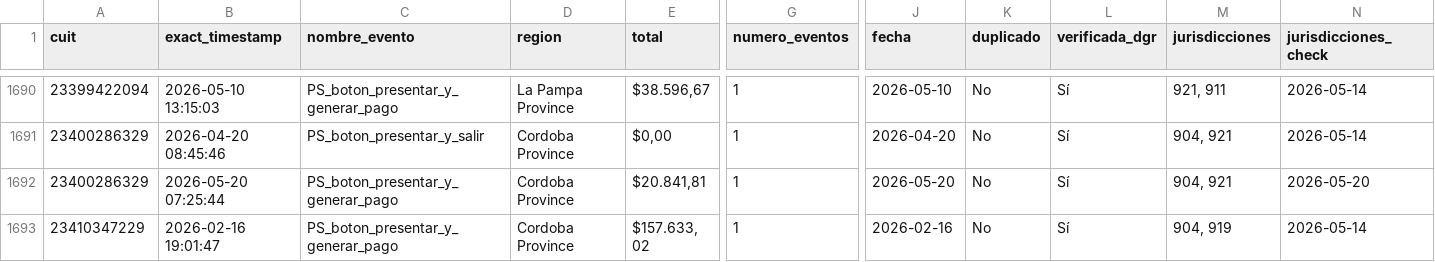
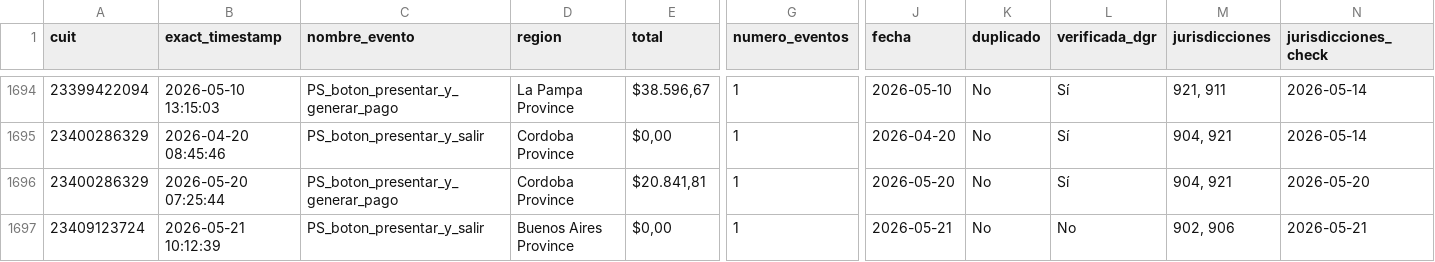
Before and after one commit to framirez-comarb/ps-verificacion-comarb, a CSV file: ps_verificacion.csv, drawn as a sheet; only a part is shown, gaps mark what is left out; the shorter side is filled out with more unchanged rows; rows hold the shown columns only; the diff covers the shown part only; the diff names each change by its address in the sheet, - before the commit and + after, or states it on an @@ line.

```diff
--- a/ps_verificacion.csv
+++ b/ps_verificacion.csv
+row 1697: 23409123724 | 2026-05-21 10:12:39 | PS_boton_presentar_y_salir | Buenos Aires Province | $0,00 | 1 | 2026-05-21 | No | No | 902, 906 | 2026-05-21
```
Also changed, not shown: 8 added rows elsewhere in this file, ps_verificacion_errores.csv, 3 other files.
